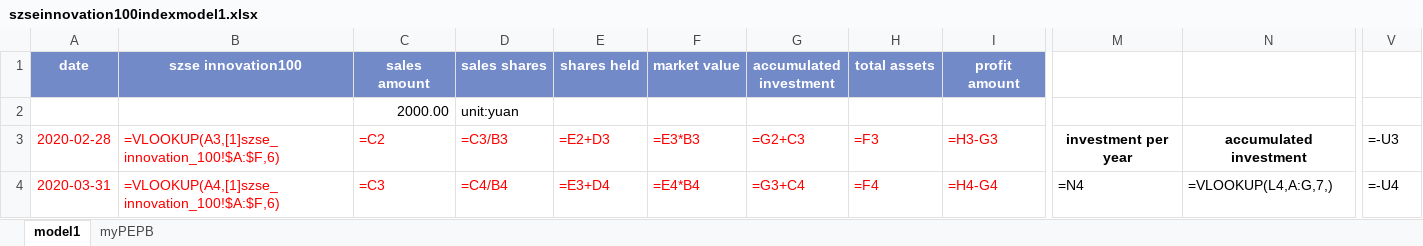
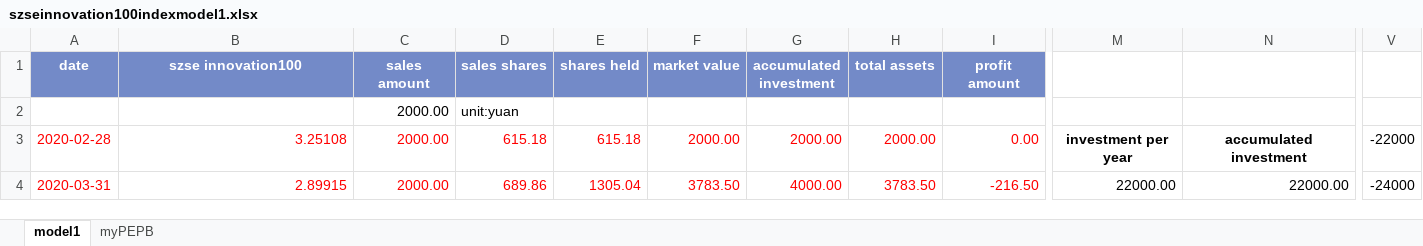
Before and after one commit to laienwei/valuationquan, an Excel workbook: lai/valuationquan/szseinnovation100index/szseinnovation100indexmodel1.xlsx, sheet model1, drawn as a sheet; only a part is shown, gaps mark what is left out; values as stored, in another font and other column widths than the file's, no borders; formulas without a stored value are shown as written; charts and pictures not drawn; the diff covers the shown part only; the diff names each change by its address in the sheet, - before the commit and + after, or states it on an @@ line.

```diff
--- a/lai/valuationquan/szseinnovation100index/szseinnovation100indexmodel1.xlsx (sheet model1)
+++ b/lai/valuationquan/szseinnovation100index/szseinnovation100indexmodel1.xlsx (sheet model1)
-B3 (szse innovation100): =VLOOKUP(A3,[1]szse_innovation_100!$A:$F,6)
+B3 (szse innovation100): 3.25108
-C3 (sales amount): =C2
+C3 (sales amount): 2000.00
-D3 (sales shares): =C3/B3
+D3 (sales shares): 615.18
-E3 (shares held): =E2+D3
+E3 (shares held): 615.18
-F3 (market value): =E3*B3
+F3 (market value): 2000.00
-G3 (accumulated investment): =G2+C3
+G3 (accumulated investment): 2000.00
-H3 (total assets): =F3
+H3 (total assets): 2000.00
-I3 (profit amount): =H3-G3
+I3 (profit amount): 0.00
-V3: =-U3
+V3: -22000
-B4 (szse innovation100): =VLOOKUP(A4,[1]szse_innovation_100!$A:$F,6)
+B4 (szse innovation100): 2.89915
-C4 (sales amount): =C3
+C4 (sales amount): 2000.00
-D4 (sales shares): =C4/B4
+D4 (sales shares): 689.86
-E4 (shares held): =E3+D4
+E4 (shares held): 1305.04
-F4 (market value): =E4*B4
+F4 (market value): 3783.50
-G4 (accumulated investment): =G3+C4
+G4 (accumulated investment): 4000.00
-H4 (total assets): =F4
+H4 (total assets): 3783.50
-I4 (profit amount): =H4-G4
+I4 (profit amount): -216.50
-M4: =N4
+M4: 22000.00
-N4: =VLOOKUP(L4,A:G,7,)
+N4: 22000.00
-V4: =-U4
+V4: -24000
```
Also changed, not shown: 258 edited cells elsewhere in this sheet, sheet myPEPB, charts or pictures, lai/valuationquan/CNIESG300index/CNIESG300indexmodel1.xlsx, 3 other files.
